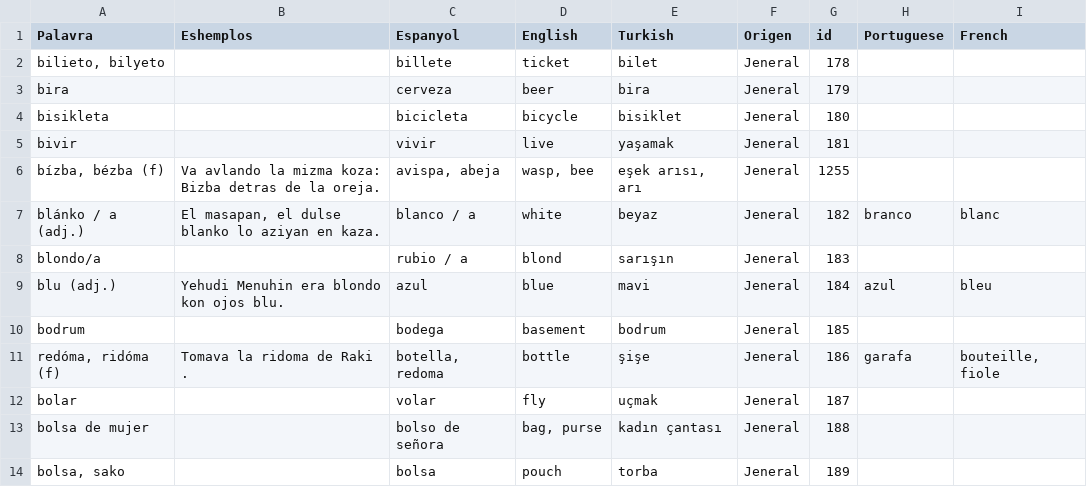
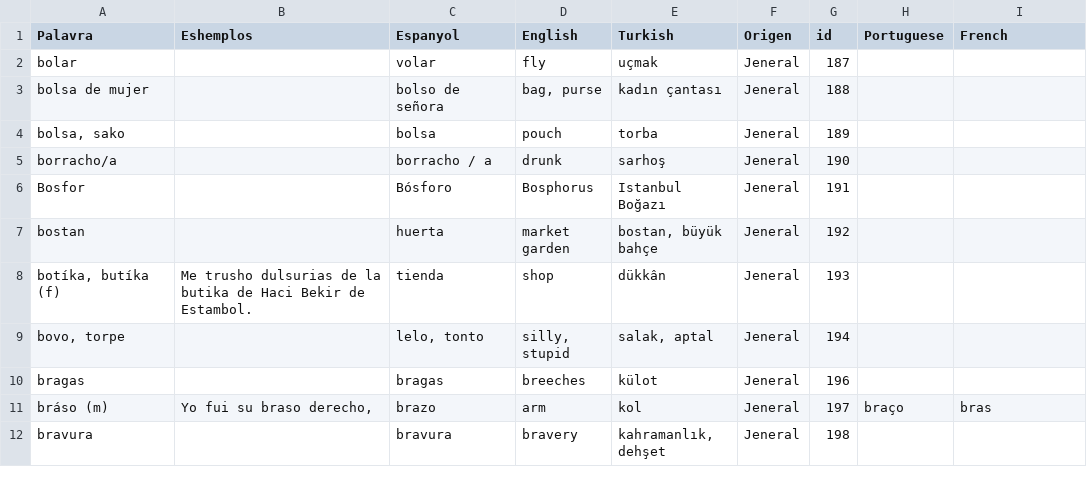
Before and after one commit to kantoniko/ladino-diksionaryo-data, a CSV file: biervos.csv, drawn as a sheet; only a part is shown; the shorter side is filled out with more unchanged rows; the diff names each change by its address in the sheet, - before the commit and + after, or states it on an @@ line.

```diff
--- a/biervos.csv
+++ b/biervos.csv
-row 2: bilieto, bilyeto |  | billete | ticket | bilet | Jeneral | 178
-row 3: bira |  | cerveza | beer | bira | Jeneral | 179
-row 4: bisikleta |  | bicicleta | bicycle | bisiklet | Jeneral | 180
-row 5: bivir |  | vivir | live | yaşamak | Jeneral | 181
-row 6: bízba, bézba (f) | Va avlando la mizma koza: Bizba detras de la oreja. | avispa, abeja | wasp, bee | eşek arısı, arı | Jeneral | 1255
-row 7: blánko / a (adj.) | El masapan, el dulse blanko lo aziyan en kaza. | blanco / a | white | beyaz | Jeneral | 182 | branco | blanc
-row 8: blondo/a |  | rubio / a | blond | sarışın | Jeneral | 183
-row 9: blu (adj.) | Yehudi Menuhin era blondo kon ojos blu. | azul | blue | mavi | Jeneral | 184 | azul | bleu
-row 10: bodrum |  | bodega | basement | bodrum | Jeneral | 185
-row 11: redóma, ridóma (f) | Tomava la ridoma de Raki . | botella, redoma | bottle | şişe | Jeneral | 186 | garafa | bouteille, fiole
```
Also changed, not shown: 10 other files.
